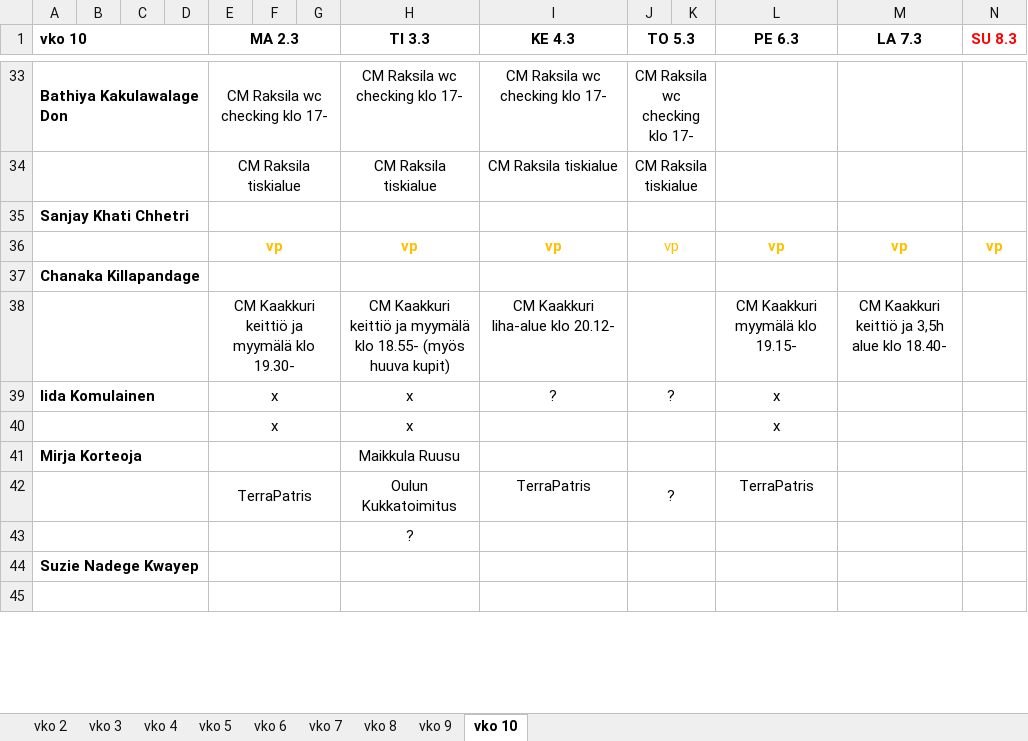
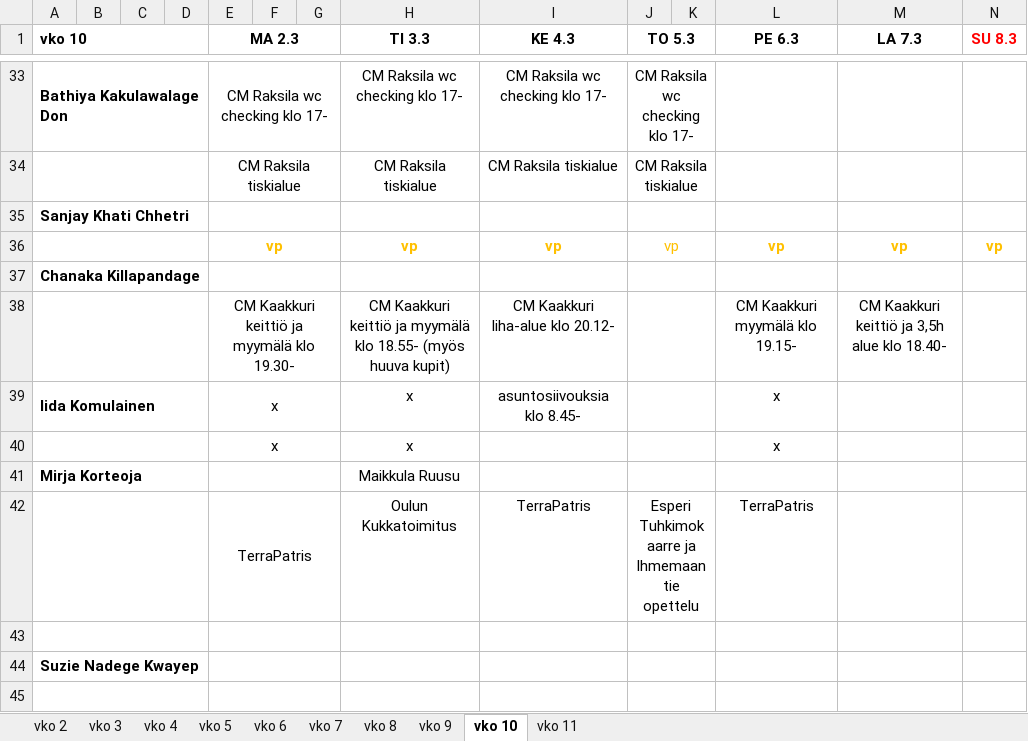
Before and after one commit to sol-droid-nik/Calendars, an Excel workbook: data/tyovuorot_2026.xlsx, sheet vko 10, drawn as a sheet; only a part is shown, gaps mark what is left out; values as stored, in another font and other column widths than the file's, no borders; the diff covers the shown part only; the diff names each change by its address in the sheet, - before the commit and + after, or states it on an @@ line.

```diff
--- a/data/tyovuorot_2026.xlsx (sheet vko 10)
+++ b/data/tyovuorot_2026.xlsx (sheet vko 10)
+sheet tab: vko 11
-I39 (KE 4.3): ?
+I39 (KE 4.3): asuntosiivouksia klo 8.45-
-J39 (TO 5.3): ?
+J39 (TO 5.3): (empty)
-J42 (TO 5.3): ?
+J42 (TO 5.3): Esperi Tuhkimokaarre ja Ihmemaantie opettelu
-H43 (TI 3.3): ?
+H43 (TI 3.3): (empty)
```
Also changed, not shown: 1 added row, 1 removed row and 18 edited cells elsewhere in this sheet, sheet vko 9.
